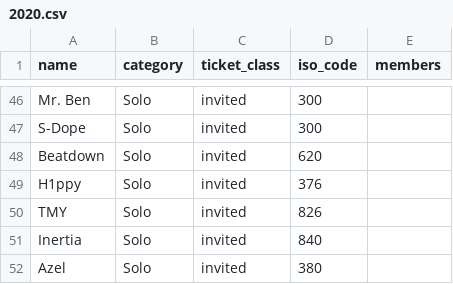
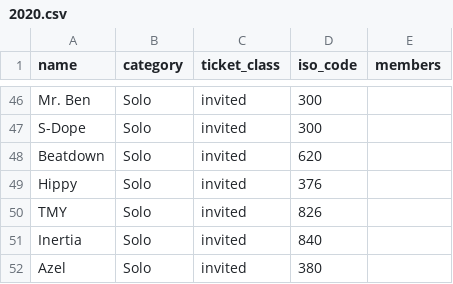
Before and after one commit to shumizu418128/gbbinfo2.0, a CSV file: app/database/participants/2020.csv, drawn as a sheet; only a part is shown, gaps mark what is left out.

```diff
--- a/app/database/participants/2020.csv
+++ b/app/database/participants/2020.csv
@@ -48,3 +48,3 @@ S-Dope,Solo,invited,300,
 Beatdown,Solo,invited,620,
-H1ppy,Solo,invited,376,
+Hippy,Solo,invited,376,
 TMY,Solo,invited,826,
```
Also changed, not shown: app/database/participants/2014.csv, app/database/participants/2016.csv, 2 other files.
